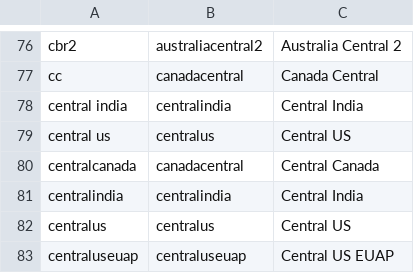
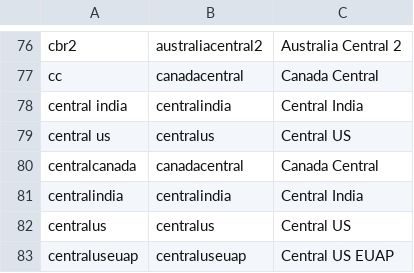
Before and after one commit to microsoft/finops-toolkit, a CSV file: src/open-data/Regions.csv, drawn as a sheet; only a part is shown, gaps mark what is left out.

Commit message:
Fix duplicate Canada Central reference

```diff
--- a/src/open-data/Regions.csv
+++ b/src/open-data/Regions.csv
@@ -79,3 +79,3 @@ central india,centralindia,Central India
 central us,centralus,Central US
-centralcanada,canadacentral,Central Canada
+centralcanada,canadacentral,Canada Central
 centralindia,centralindia,Central India
```
Also changed, not shown: 2 other files.
